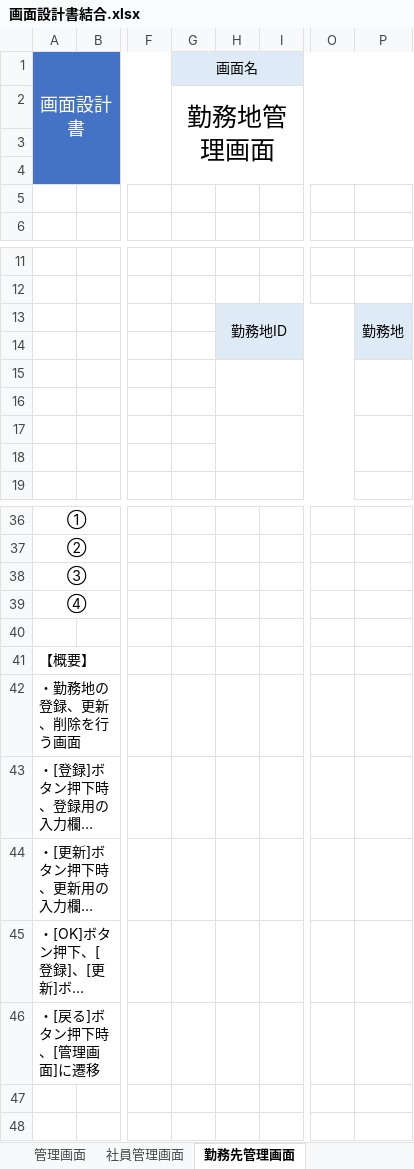
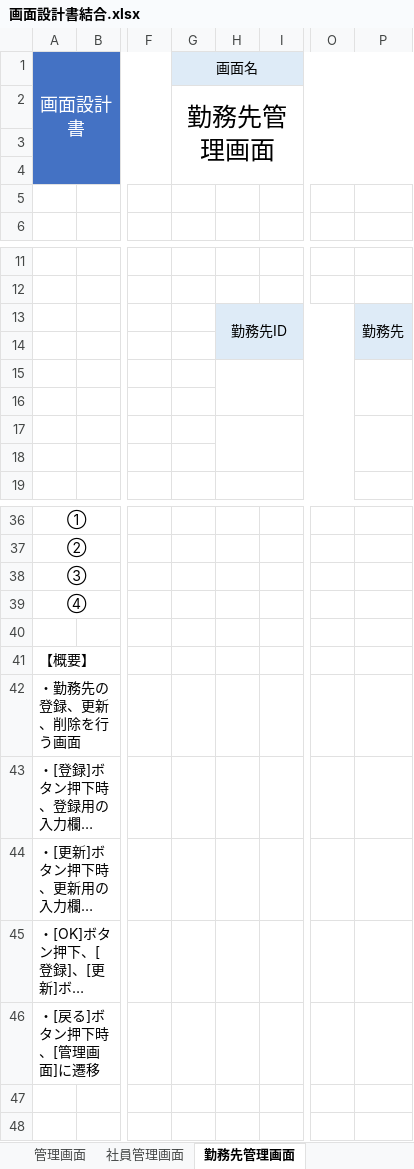
Before and after one commit to FIY24554/commpany_money, an Excel workbook: 画面設計書結合.xlsx, sheet 勤務先管理画面, drawn as a sheet; only a part is shown, gaps mark what is left out; long unchanged cells end in …; values as stored, in another font and other column widths than the file's, no borders; charts and pictures not drawn; the diff names each change by its address in the sheet, - before the commit and + after, or states it on an @@ line.

```diff
--- a/画面設計書結合.xlsx (sheet 勤務先管理画面)
+++ b/画面設計書結合.xlsx (sheet 勤務先管理画面)
-G2: 勤務地管理画面
+G2: 勤務先管理画面
-H13: 勤務地ID
+H13: 勤務先ID
-P13: 勤務地
+P13: 勤務先
-A42: ・勤務地の登録、更新、削除を行う画面
+A42: ・勤務先の登録、更新、削除を行う画面
```
Also changed, not shown: sheet 社員勤務先画面, sheet 管理画面, sheet カレンダー画面, DB設計書.xlsx, レビュー/第二回レビュー内容報告書.xlsx.
